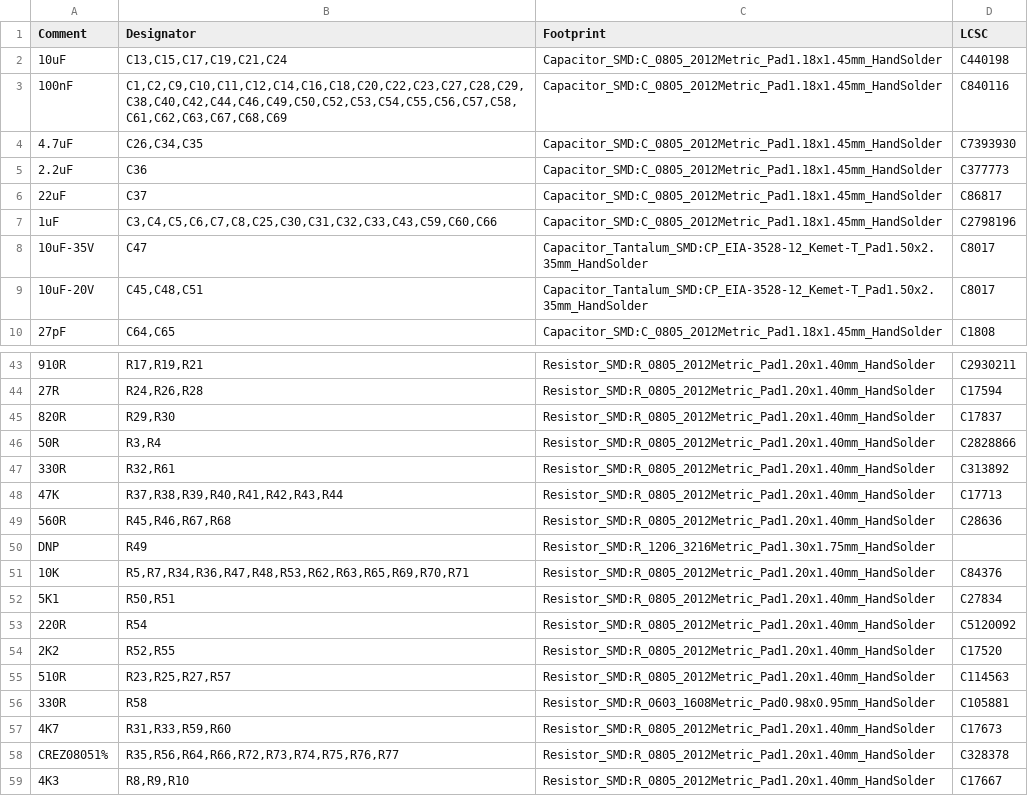
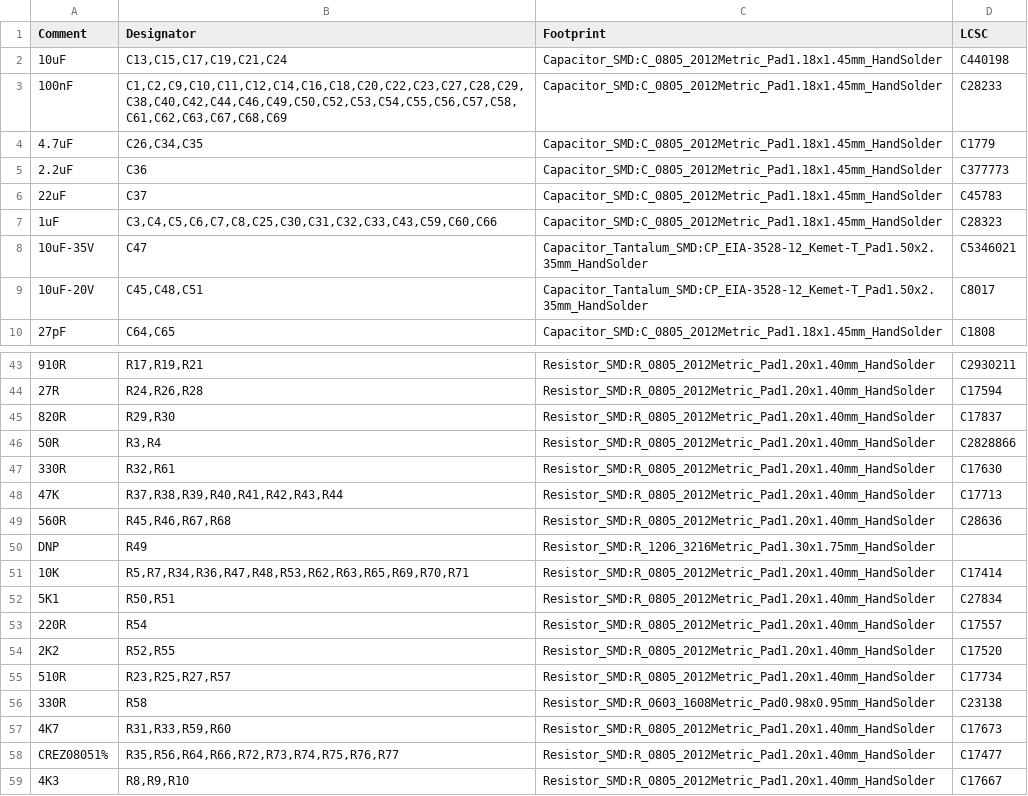
Before and after one commit to gianlucarenzi/Vera-Module-RBL-XE, a CSV file: VERA-MODULE-RBL.csv, drawn as a sheet; only a part is shown, gaps mark what is left out; the diff covers the shown part only.

Commit message:
v1.0 outputs regenerated with the Basic JLCPCB parts; netlist updated
output_job.sh 1.0: JLCPCB BOM with the new LCSC codes (Basic parts, R1 2K7
and the 35 V C47 fixed), CPL, Gerbers and drill (unchanged but the
creation date), schematic PDF, iBOM, STEP and the kicad-cli VRML. The
netlist (.net) carries the same LCSC codes, datasheets and descriptions;
nets, sheets and timestamps unchanged.

```diff
--- a/VERA-MODULE-RBL.csv
+++ b/VERA-MODULE-RBL.csv
@@ -2,8 +2,8 @@ Comment,Designator,Footprint,LCSC
 "10uF","C13,C15,C17,C19,C21,C24","Capacitor_SMD:C_0805_2012Metric_Pad1.18x1.45mm_HandSolder","C440198"
-"100nF","C1,C2,C9,C10,C11,C12,C14,C16,C18,C20,C22,C23,C27,C28,C29,C38,C40,C42,C44,C46,C49,C50,C52,C53,C54,C55,C56,C57,C58,C61,C62,C63,C67,C68,C69","Capacitor_SMD:C_0805_2012Metric_Pad1.18x1.45mm_HandSolder","C840116"
-"4.7uF","C26,C34,C35","Capacitor_SMD:C_0805_2012Metric_Pad1.18x1.45mm_HandSolder","C7393930"
+"100nF","C1,C2,C9,C10,C11,C12,C14,C16,C18,C20,C22,C23,C27,C28,C29,C38,C40,C42,C44,C46,C49,C50,C52,C53,C54,C55,C56,C57,C58,C61,C62,C63,C67,C68,C69","Capacitor_SMD:C_0805_2012Metric_Pad1.18x1.45mm_HandSolder","C28233"
+"4.7uF","C26,C34,C35","Capacitor_SMD:C_0805_2012Metric_Pad1.18x1.45mm_HandSolder","C1779"
 "2.2uF","C36","Capacitor_SMD:C_0805_2012Metric_Pad1.18x1.45mm_HandSolder","C377773"
-"22uF","C37","Capacitor_SMD:C_0805_2012Metric_Pad1.18x1.45mm_HandSolder","C86817"
-"1uF","C3,C4,C5,C6,C7,C8,C25,C30,C31,C32,C33,C43,C59,C60,C66","Capacitor_SMD:C_0805_2012Metric_Pad1.18x1.45mm_HandSolder","C2798196"
-"10uF-35V","C47","Capacitor_Tantalum_SMD:CP_EIA-3528-12_Kemet-T_Pad1.50x2.35mm_HandSolder","C8017"
+"22uF","C37","Capacitor_SMD:C_0805_2012Metric_Pad1.18x1.45mm_HandSolder","C45783"
+"1uF","C3,C4,C5,C6,C7,C8,C25,C30,C31,C32,C33,C43,C59,C60,C66","Capacitor_SMD:C_0805_2012Metric_Pad1.18x1.45mm_HandSolder","C28323"
+"10uF-35V","C47","Capacitor_Tantalum_SMD:CP_EIA-3528-12_Kemet-T_Pad1.50x2.35mm_HandSolder","C5346021"
 "10uF-20V","C45,C48,C51","Capacitor_Tantalum_SMD:CP_EIA-3528-12_Kemet-T_Pad1.50x2.35mm_HandSolder","C8017"
@@ -46,3 +46,3 @@ Comment,Designator,Footprint,LCSC
 "50R","R3,R4","Resistor_SMD:R_0805_2012Metric_Pad1.20x1.40mm_HandSolder","C2828866"
-"330R","R32,R61","Resistor_SMD:R_0805_2012Metric_Pad1.20x1.40mm_HandSolder","C313892"
+"330R","R32,R61","Resistor_SMD:R_0805_2012Metric_Pad1.20x1.40mm_HandSolder","C17630"
 "47K","R37,R38,R39,R40,R41,R42,R43,R44","Resistor_SMD:R_0805_2012Metric_Pad1.20x1.40mm_HandSolder","C17713"
@@ -50,10 +50,10 @@ Comment,Designator,Footprint,LCSC
 "DNP","R49","Resistor_SMD:R_1206_3216Metric_Pad1.30x1.75mm_HandSolder",""
-"10K","R5,R7,R34,R36,R47,R48,R53,R62,R63,R65,R69,R70,R71","Resistor_SMD:R_0805_2012Metric_Pad1.20x1.40mm_HandSolder","C84376"
+"10K","R5,R7,R34,R36,R47,R48,R53,R62,R63,R65,R69,R70,R71","Resistor_SMD:R_0805_2012Metric_Pad1.20x1.40mm_HandSolder","C17414"
 "5K1","R50,R51","Resistor_SMD:R_0805_2012Metric_Pad1.20x1.40mm_HandSolder","C27834"
-"220R","R54","Resistor_SMD:R_0805_2012Metric_Pad1.20x1.40mm_HandSolder","C5120092"
+"220R","R54","Resistor_SMD:R_0805_2012Metric_Pad1.20x1.40mm_HandSolder","C17557"
 "2K2","R52,R55","Resistor_SMD:R_0805_2012Metric_Pad1.20x1.40mm_HandSolder","C17520"
-"510R","R23,R25,R27,R57","Resistor_SMD:R_0805_2012Metric_Pad1.20x1.40mm_HandSolder","C114563"
-"330R","R58","Resistor_SMD:R_0603_1608Metric_Pad0.98x0.95mm_HandSolder","C105881"
+"510R","R23,R25,R27,R57","Resistor_SMD:R_0805_2012Metric_Pad1.20x1.40mm_HandSolder","C17734"
+"330R","R58","Resistor_SMD:R_0603_1608Metric_Pad0.98x0.95mm_HandSolder","C23138"
 "4K7","R31,R33,R59,R60","Resistor_SMD:R_0805_2012Metric_Pad1.20x1.40mm_HandSolder","C17673"
-"CREZ08051%","R35,R56,R64,R66,R72,R73,R74,R75,R76,R77","Resistor_SMD:R_0805_2012Metric_Pad1.20x1.40mm_HandSolder","C328378"
+"CREZ08051%","R35,R56,R64,R66,R72,R73,R74,R75,R76,R77","Resistor_SMD:R_0805_2012Metric_Pad1.20x1.40mm_HandSolder","C17477"
 "4K3","R8,R9,R10","Resistor_SMD:R_0805_2012Metric_Pad1.20x1.40mm_HandSolder","C17667"
```
Also changed, not shown: 6 edited cells elsewhere in this file, 21 other files.
